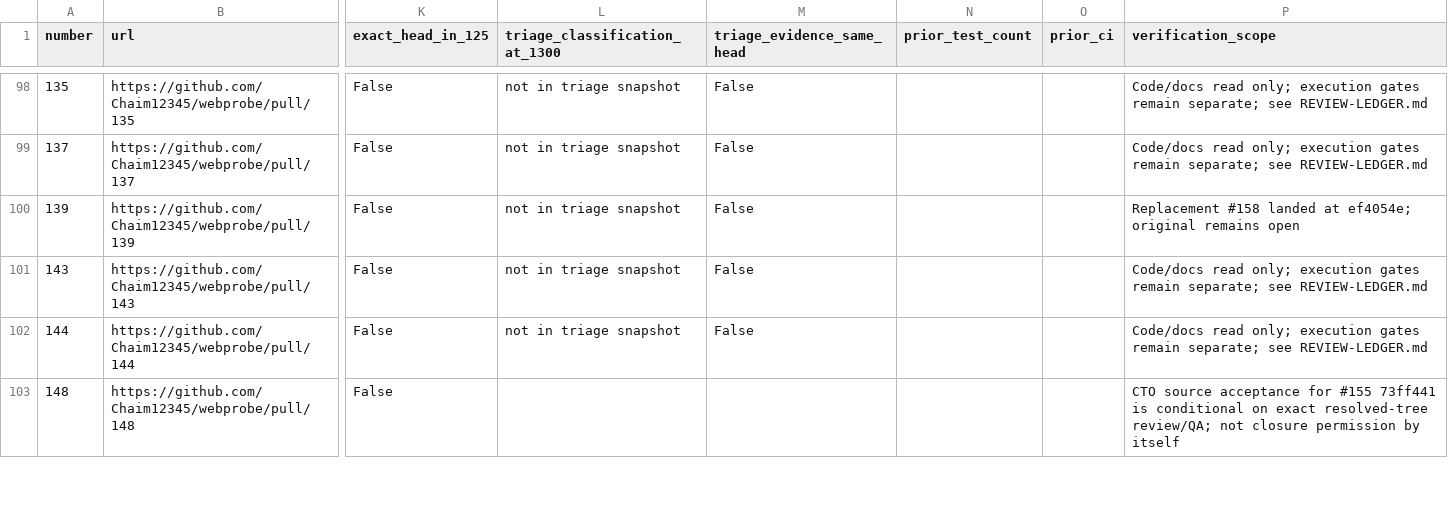
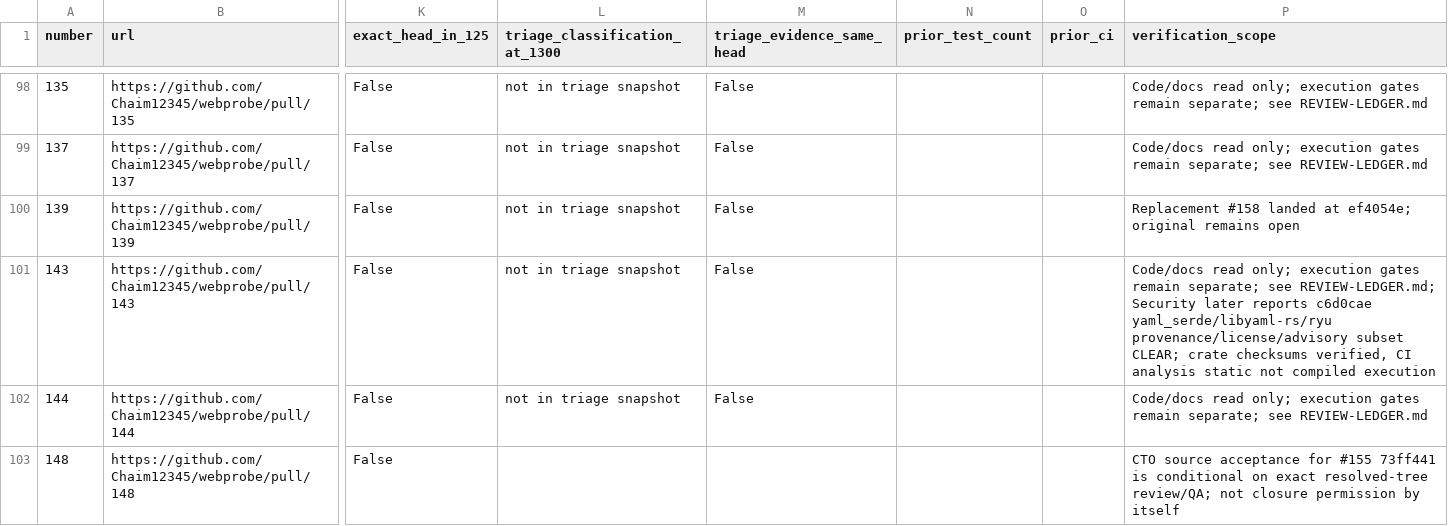
Before and after one commit to Chaim12345/webprobe, a CSV file: docs/management/pr-board.csv, drawn as a sheet; only a part is shown, gaps mark what is left out; the diff covers the shown part only; the diff names each change by its address in the sheet, - before the commit and + after, or states it on an @@ line.

```diff
--- a/docs/management/pr-board.csv
+++ b/docs/management/pr-board.csv
-P101 (verification_scope): …separate; see REVIEW-LEDGER.md
+P101 (verification_scope): …separate; see REVIEW-LEDGER.md; Security later reports c6d0cae yaml_serde/libyaml-rs/ryu provenance/license/advisory subset CLEAR; crate checksums verified, CI analysis static not compiled execution
```
Also changed, not shown: 11 edited cells elsewhere in this file, 4 other files.
